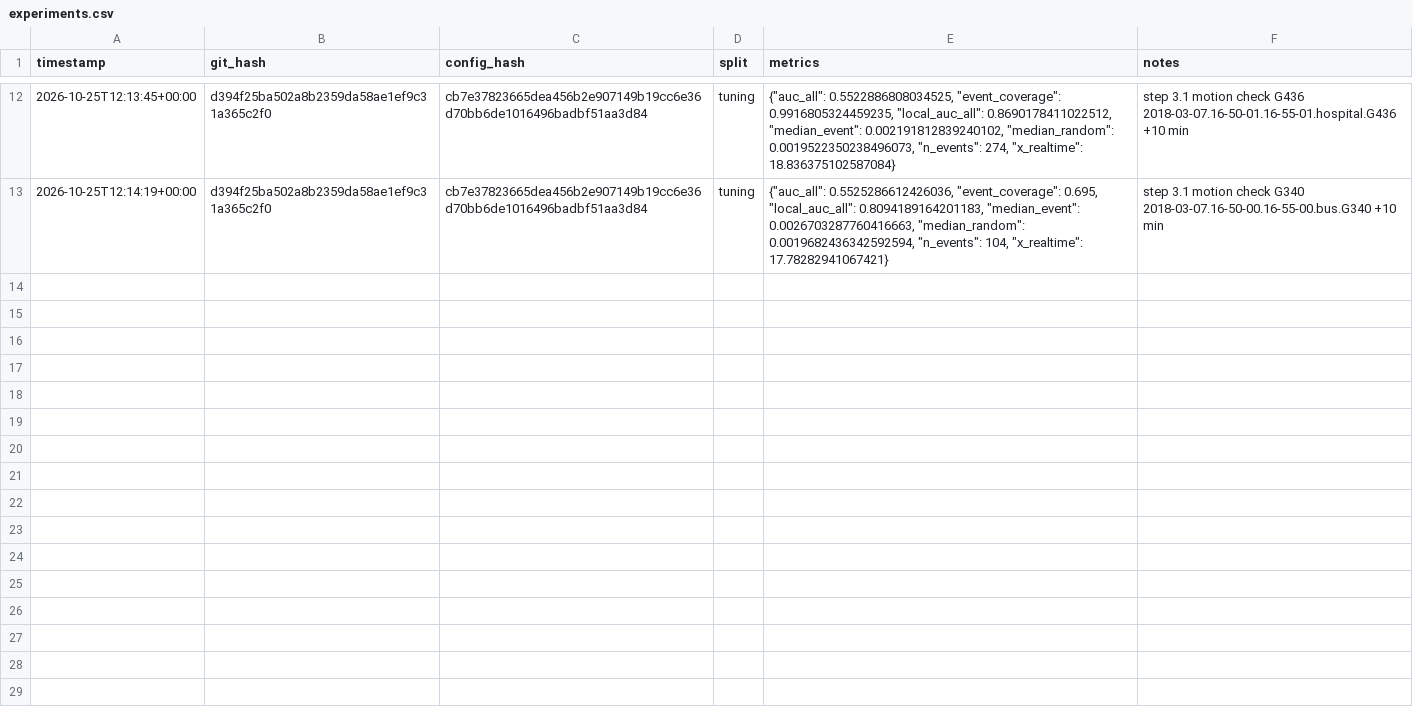
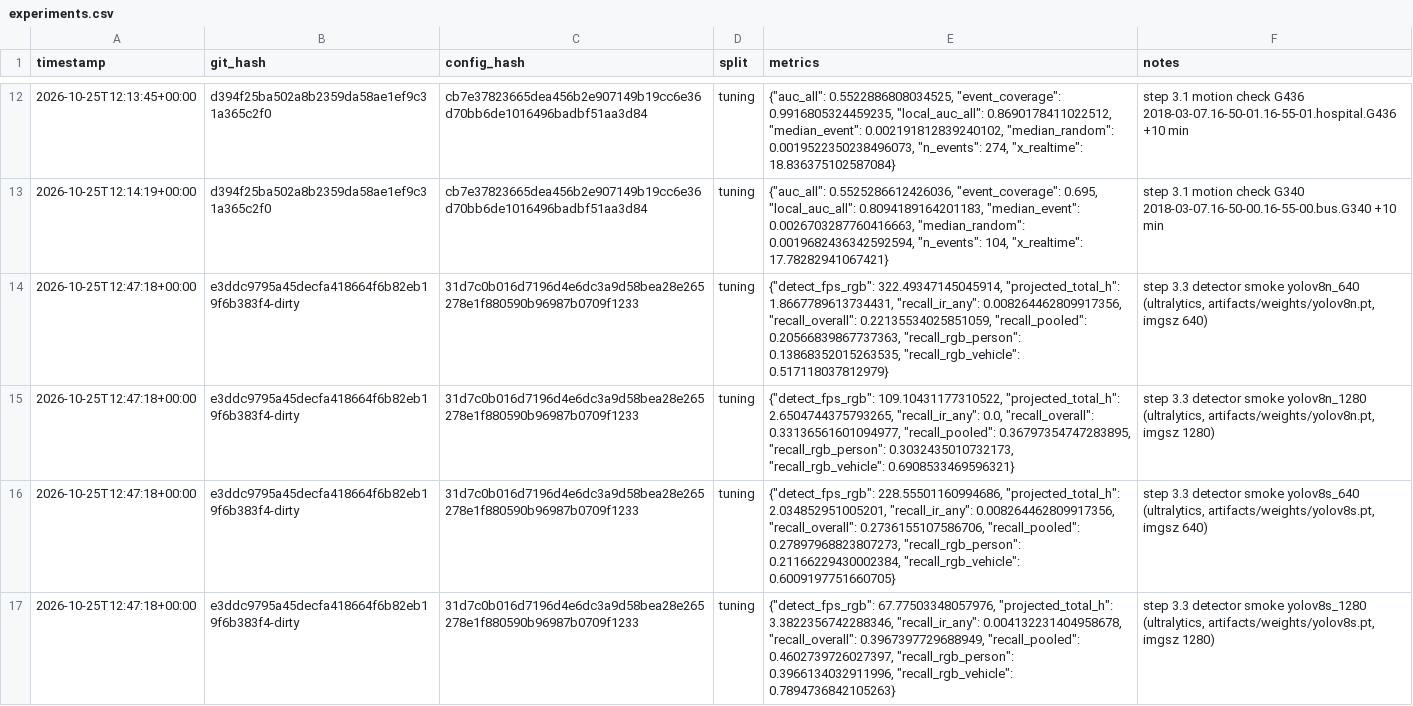
Before and after one commit to ashutoshanthwall/rewind, a CSV file: results/experiments.csv, drawn as a sheet; only a part is shown, gaps mark what is left out; the diff covers the shown part only.

```diff
--- a/results/experiments.csv
+++ b/results/experiments.csv
@@ -13 +13,5 @@ timestamp,git_hash,config_hash,split,metrics,notes
 2026-10-25T12:14:19+00:00,d394f25ba502a8b2359da58ae1ef9c31a365c2f0,cb7e37823665dea456b2e907149b19cc6e36d70bb6de1016496badbf51aa3d84,tuning,"{""auc_all"": 0.5525286612426036, ""event_coverage"": 0.695, ""local_auc_all"": 0.8094189164201183, ""median_event"": 0.0026703287760416663, ""median_random"": 0.0019682436342592594, ""n_events"": 104, ""x_realtime"": 17.78282941067421}",step 3.1 motion check G340 2018-03-07.16-50-00.16-55-00.bus.G340 +10 min
+2026-10-25T12:47:18+00:00,e3ddc9795a45decfa418664f6b82eb19f6b383f4-dirty,31d7c0b016d7196d4e6dc3a9d58bea28e265278e1f880590b96987b0709f1233,tuning,"{""detect_fps_rgb"": 322.49347145045914, ""projected_total_h"": 1.8667789613734431, ""recall_ir_any"": 0.008264462809917356, ""recall_overall"": 0.22135534025851059, ""recall_pooled"": 0.20566839867737363, ""recall_rgb_person"": 0.13868352015263535, ""recall_rgb_vehicle"": 0.517118037812979}","step 3.3 detector smoke yolov8n_640 (ultralytics, artifacts/weights/yolov8n.pt, imgsz 640)"
+2026-10-25T12:47:18+00:00,e3ddc9795a45decfa418664f6b82eb19f6b383f4-dirty,31d7c0b016d7196d4e6dc3a9d58bea28e265278e1f880590b96987b0709f1233,tuning,"{""detect_fps_rgb"": 109.10431177310522, ""projected_total_h"": 2.6504744375793265, ""recall_ir_any"": 0.0, ""recall_overall"": 0.33136561601094977, ""recall_pooled"": 0.36797354747283895, ""recall_rgb_person"": 0.3032435010732173, ""recall_rgb_vehicle"": 0.6908533469596321}","step 3.3 detector smoke yolov8n_1280 (ultralytics, artifacts/weights/yolov8n.pt, imgsz 1280)"
+2026-10-25T12:47:18+00:00,e3ddc9795a45decfa418664f6b82eb19f6b383f4-dirty,31d7c0b016d7196d4e6dc3a9d58bea28e265278e1f880590b96987b0709f1233,tuning,"{""detect_fps_rgb"": 228.55501160994686, ""projected_total_h"": 2.034852951005201, ""recall_ir_any"": 0.008264462809917356, ""recall_overall"": 0.2736155107586706, ""recall_pooled"": 0.27897968823807273, ""recall_rgb_person"": 0.21166229430002384, ""recall_rgb_vehicle"": 0.6009197751660705}","step 3.3 detector smoke yolov8s_640 (ultralytics, artifacts/weights/yolov8s.pt, imgsz 640)"
+2026-10-25T12:47:18+00:00,e3ddc9795a45decfa418664f6b82eb19f6b383f4-dirty,31d7c0b016d7196d4e6dc3a9d58bea28e265278e1f880590b96987b0709f1233,tuning,"{""detect_fps_rgb"": 67.77503348057976, ""projected_total_h"": 3.3822356742288346, ""recall_ir_any"": 0.004132231404958678, ""recall_overall"": 0.3967397729688949, ""recall_pooled"": 0.4602739726027397, ""recall_rgb_person"": 0.3966134032911996, ""recall_rgb_vehicle"": 0.7894736842105263}","step 3.3 detector smoke yolov8s_1280 (ultralytics, artifacts/weights/yolov8s.pt, imgsz 1280)"
```
Also changed, not shown: 3 added rows elsewhere in this file, 8 other files.
